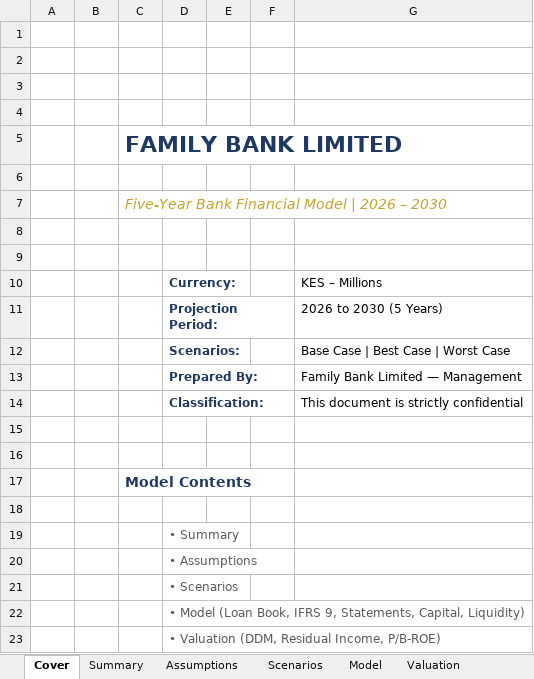
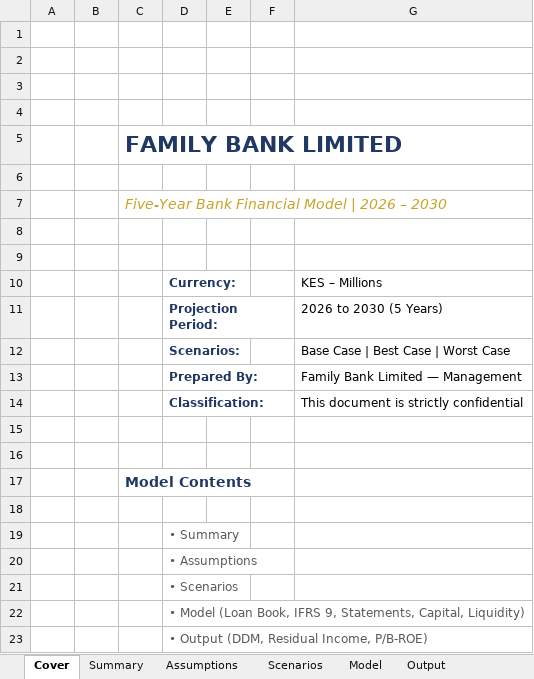
Before and after one commit to ghacupha/unilever_hyperinflation, an Excel workbook: examples/family_bank_kenya/Family_Bank_Kenya_Financial_Model.xlsx, sheet Cover, drawn as a sheet; values as stored, in another font and other column widths than the file's, no borders; the diff names each change by its address in the sheet, - before the commit and + after, or states it on an @@ line.

```diff
--- a/examples/family_bank_kenya/Family_Bank_Kenya_Financial_Model.xlsx (sheet Cover)
+++ b/examples/family_bank_kenya/Family_Bank_Kenya_Financial_Model.xlsx (sheet Cover)
-sheet tab: Valuation
+sheet tab: Output
-D23: • Valuation (DDM, Residual Income, P/B-ROE)
+D23: • Output (DDM, Residual Income, P/B-ROE)
```
Also changed, not shown: sheet Assumptions, sheet Scenarios, sheet Model, sheet Output, sheet Summary.
